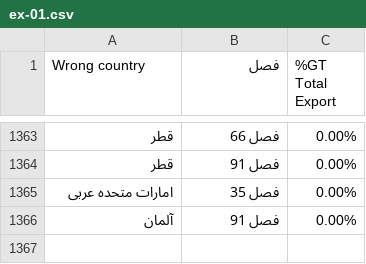
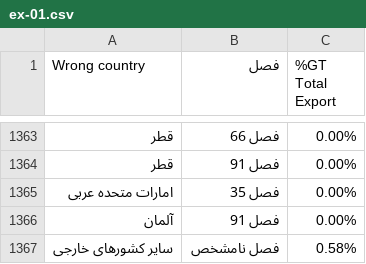
Before and after one commit to dorsasalimi/chart-render, a CSV file: public/sankeydata/ex-01.csv, drawn as a sheet; only a part is shown, gaps mark what is left out.

```diff
--- a/public/sankeydata/ex-01.csv
+++ b/public/sankeydata/ex-01.csv
@@ -1366 +1366,2 @@
 آلمان,فصل 91,0.00%
+سایر کشورهای خارجی,فصل نامشخص,0.58%
```
Also changed, not shown: public/sankeydata/ex-02.csv, public/sankeydata/ex-03.csv, 7 other files.
